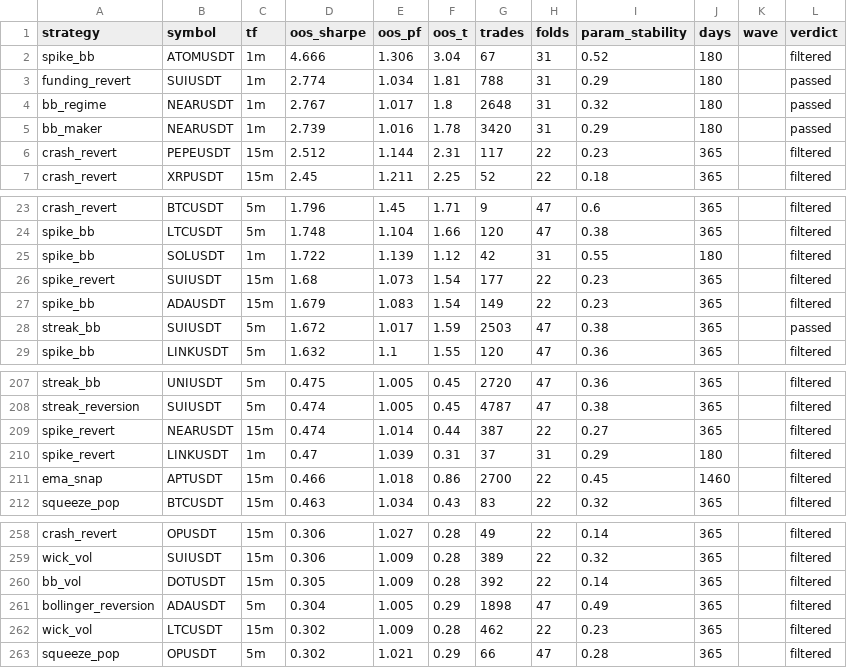
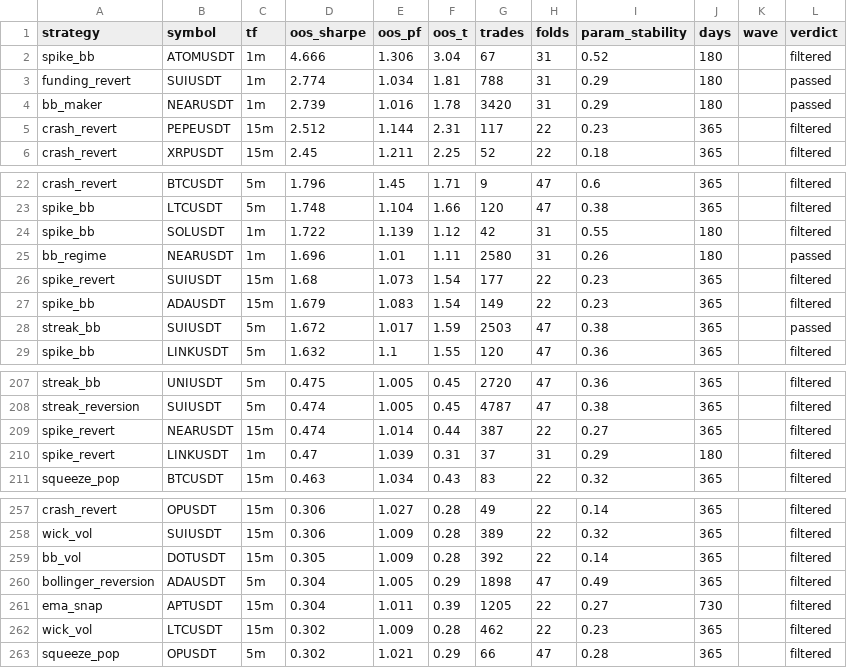
Before and after one commit to davletovaalmira11-creator/scalp-lab-pro, a CSV file: engines/scalp/reports/archive.csv, drawn as a sheet; only a part is shown, gaps mark what is left out; removed rows and columns are numbered as before the commit, all else as after; the diff names each change by its address in the sheet, - before the commit and + after, or states it on an @@ line.

Commit message:
auto: backtest wave [skip ci]

```diff
--- a/engines/scalp/reports/archive.csv
+++ b/engines/scalp/reports/archive.csv
-row 4: bb_regime | NEARUSDT | 1m | 2.767 | 1.017 | 1.8 | 2648 | 31 | 0.32 | 180 |  | passed
+row 25: bb_regime | NEARUSDT | 1m | 1.696 | 1.01 | 1.11 | 2580 | 31 | 0.26 | 180 |  | passed
-row 211: ema_snap | APTUSDT | 15m | 0.466 | 1.018 | 0.86 | 2700 | 22 | 0.45 | 1460 |  | filtered
+row 261: ema_snap | APTUSDT | 15m | 0.304 | 1.011 | 0.39 | 1205 | 22 | 0.27 | 730 |  | filtered
```
Also changed, not shown: engines/scalp/reports/leaderboard.csv, 4 other files.
